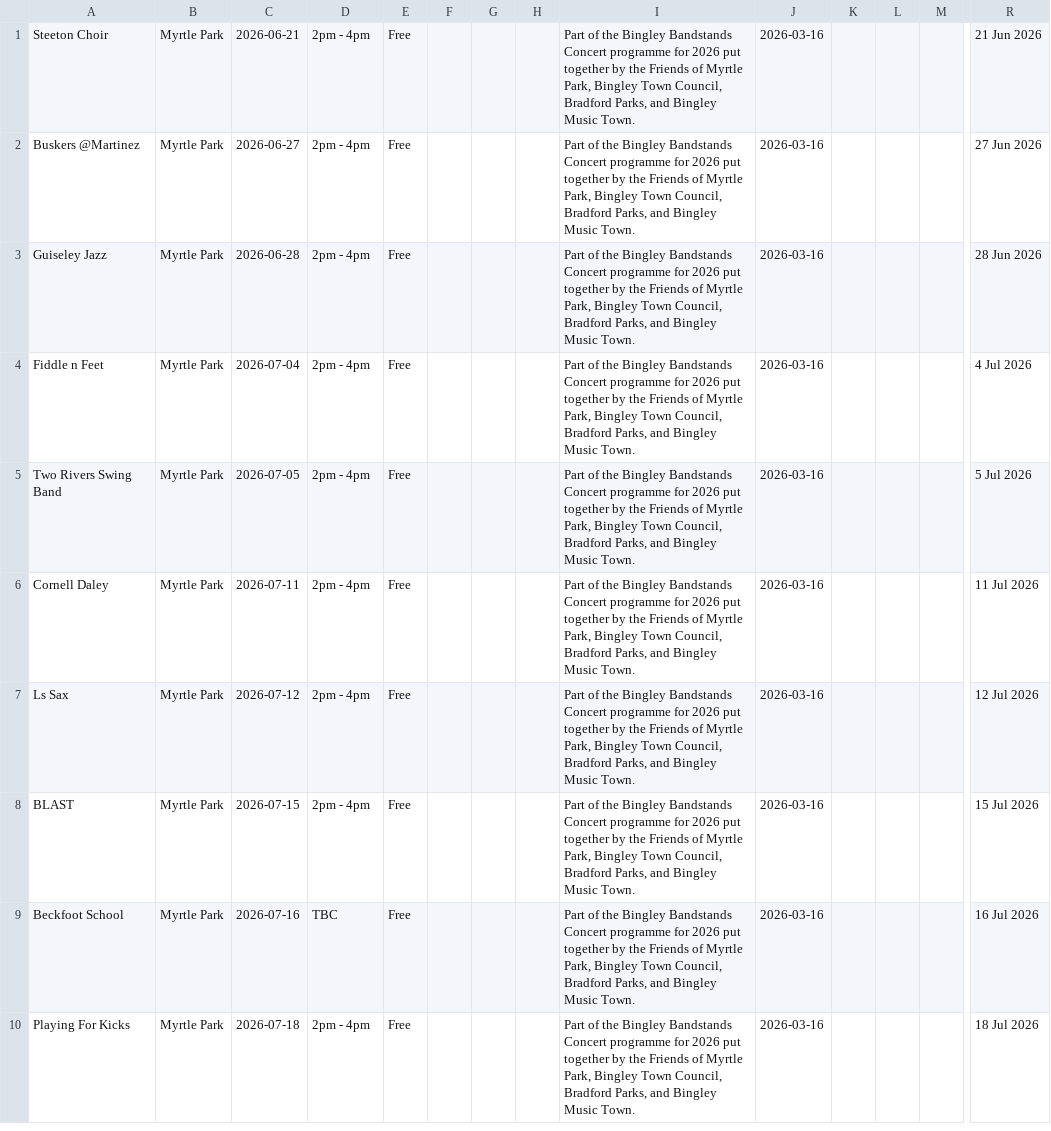
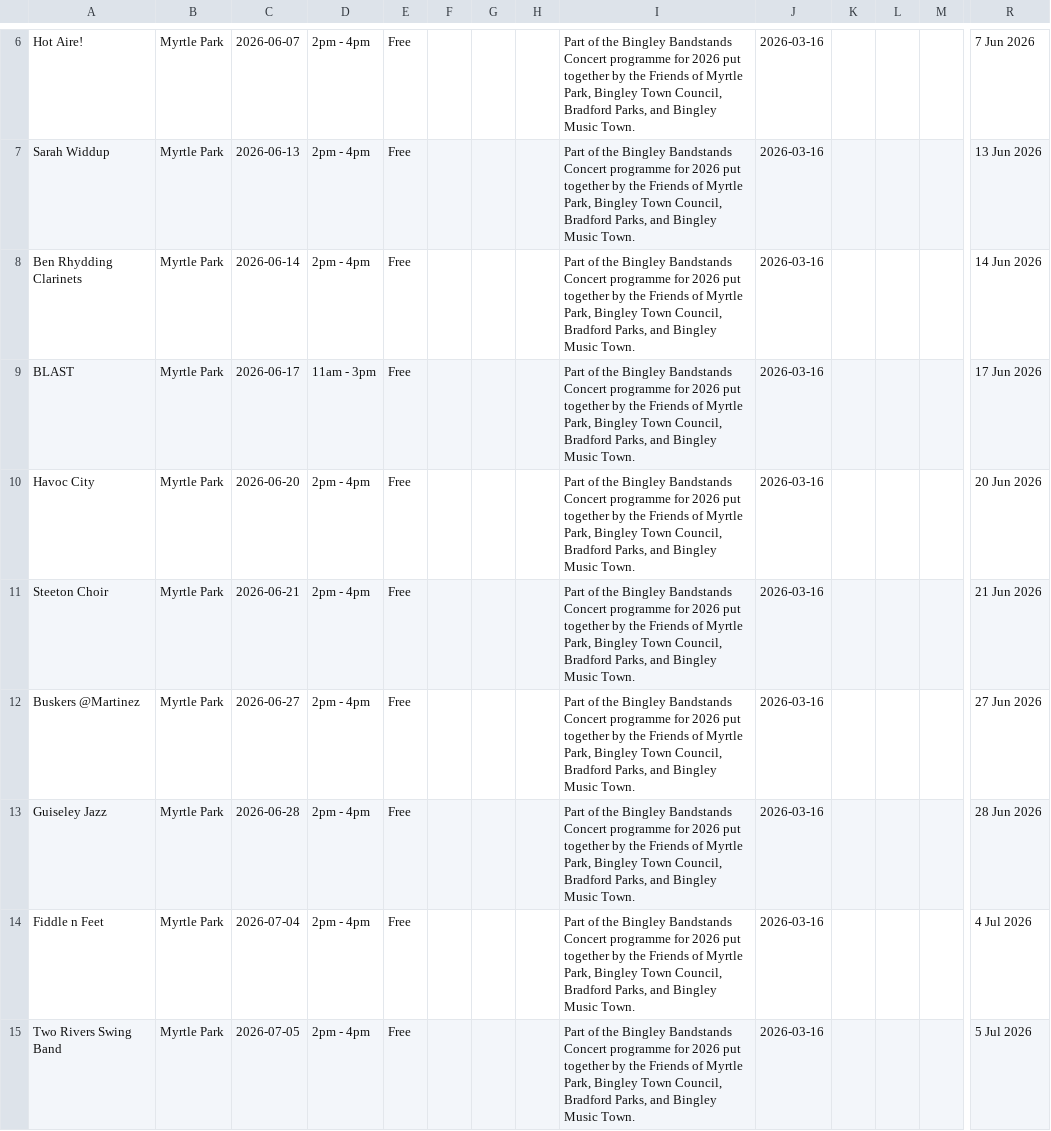
Before and after one commit to caprenter/bingley-music-town, a CSV file: docs/_data/bandstand26.csv, drawn as a sheet; only a part is shown, gaps mark what is left out; the shorter side is filled out with more unchanged rows; rows hold the shown columns only; the diff covers the shown part only; the diff names each change by its address in the sheet, - before the commit and + after, or states it on an @@ line.

Commit message:
Adds Bingley Rocks

```diff
--- a/docs/_data/bandstand26.csv
+++ b/docs/_data/bandstand26.csv
+row 6: Hot Aire! | Myrtle Park | 2026-06-07 | 2pm - 4pm | Free |  |  |  | Part of the Bingley Bandstands Concert programme for 2026 put together by the Friends of Myrtle Park, Bingley Town Council, Bradford Parks, and Bingley Music Town. | 2026-03-16 |  |  |  | 7 Jun 2026
+row 7: Sarah Widdup | Myrtle Park | 2026-06-13 | 2pm - 4pm | Free |  |  |  | Part of the Bingley Bandstands Concert programme for 2026 put together by the Friends of Myrtle Park, Bingley Town Council, Bradford Parks, and Bingley Music Town. | 2026-03-16 |  |  |  | 13 Jun 2026
+row 8: Ben Rhydding Clarinets | Myrtle Park | 2026-06-14 | 2pm - 4pm | Free |  |  |  | Part of the Bingley Bandstands Concert programme for 2026 put together by the Friends of Myrtle Park, Bingley Town Council, Bradford Parks, and Bingley Music Town. | 2026-03-16 |  |  |  | 14 Jun 2026
+row 9: BLAST | Myrtle Park | 2026-06-17 | 11am - 3pm | Free |  |  |  | Part of the Bingley Bandstands Concert programme for 2026 put together by the Friends of Myrtle Park, Bingley Town Council, Bradford Parks, and Bingley Music Town. | 2026-03-16 |  |  |  | 17 Jun 2026
+row 10: Havoc City | Myrtle Park | 2026-06-20 | 2pm - 4pm | Free |  |  |  | Part of the Bingley Bandstands Concert programme for 2026 put together by the Friends of Myrtle Park, Bingley Town Council, Bradford Parks, and Bingley Music Town. | 2026-03-16 |  |  |  | 20 Jun 2026
```
Also changed, not shown: 6 added rows and 6 edited cells elsewhere in this file, 2 other files.
